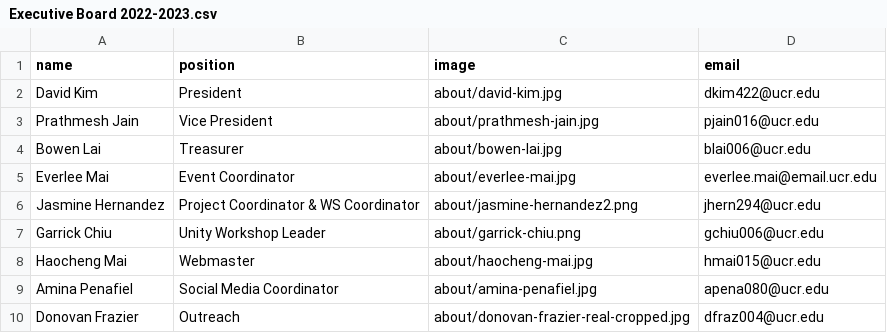
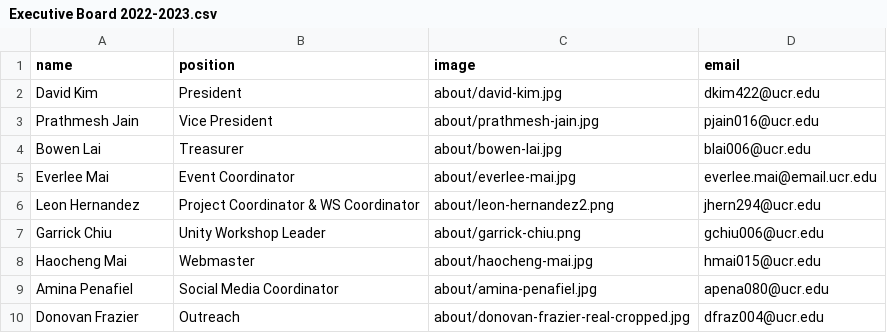
Before and after one commit to gamespawn/gamespawn.github.io, a CSV file: _data/officers/Executive Board 2022-2023.csv, drawn as a sheet.

```diff
--- a/_data/officers/Executive Board 2022-2023.csv
+++ b/_data/officers/Executive Board 2022-2023.csv
@@ -5,3 +5,3 @@ Bowen Lai,Treasurer,about/bowen-lai.jpg,blai006@ucr.edu
 Everlee Mai,Event Coordinator,about/everlee-mai.jpg,everlee.mai@email.ucr.edu
-Jasmine Hernandez,Project Coordinator & WS Coordinator,about/jasmine-hernandez2.png,jhern294@ucr.edu
+Leon Hernandez,Project Coordinator & WS Coordinator,about/leon-hernandez2.png,jhern294@ucr.edu
 Garrick Chiu,Unity Workshop Leader,about/garrick-chiu.png,gchiu006@ucr.edu
```
Also changed, not shown: _data/officers/Executive Board 2021-2022.csv, 19 other files.
